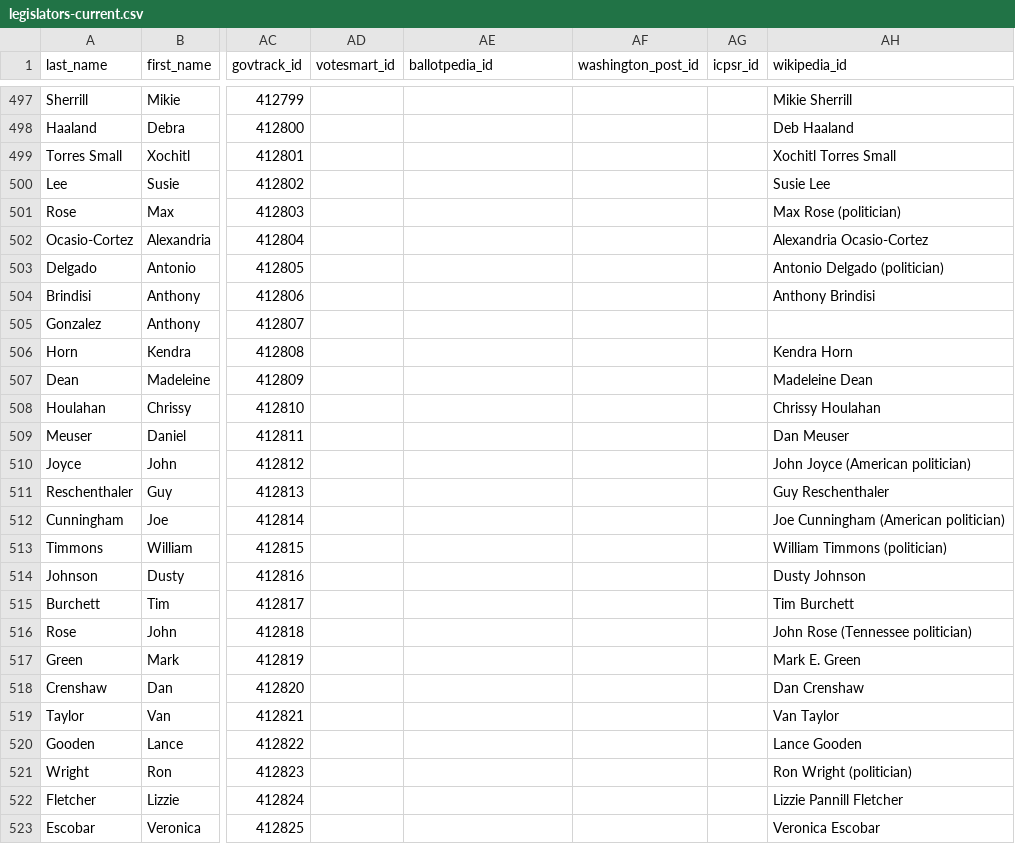
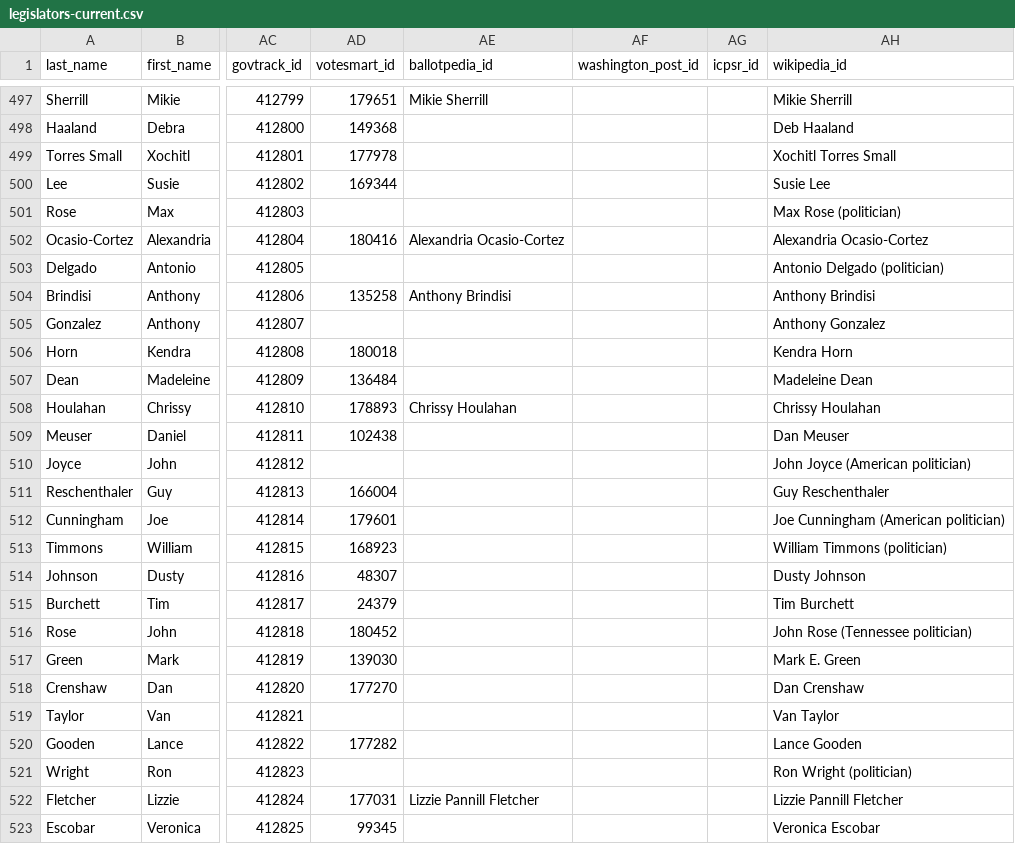
Before and after one commit to unitedstates/congress-legislators, a CSV file: legislators-current.csv, drawn as a sheet; only a part is shown, gaps mark what is left out; the diff covers the shown part only; the diff names each change by its address in the sheet, - before the commit and + after, or states it on an @@ line.

```diff
--- a/legislators-current.csv
+++ b/legislators-current.csv
-AD497 (votesmart_id): (empty)
+AD497 (votesmart_id): 179651
-AE497 (ballotpedia_id): (empty)
+AE497 (ballotpedia_id): Mikie Sherrill
-AD498 (votesmart_id): (empty)
+AD498 (votesmart_id): 149368
-AD499 (votesmart_id): (empty)
+AD499 (votesmart_id): 177978
-AD500 (votesmart_id): (empty)
+AD500 (votesmart_id): 169344
-AD502 (votesmart_id): (empty)
+AD502 (votesmart_id): 180416
-AE502 (ballotpedia_id): (empty)
+AE502 (ballotpedia_id): Alexandria Ocasio-Cortez
-AD504 (votesmart_id): (empty)
+AD504 (votesmart_id): 135258
-AE504 (ballotpedia_id): (empty)
+AE504 (ballotpedia_id): Anthony Brindisi
-AH505 (wikipedia_id): (empty)
+AH505 (wikipedia_id): Anthony Gonzalez
-AD506 (votesmart_id): (empty)
+AD506 (votesmart_id): 180018
-AD507 (votesmart_id): (empty)
+AD507 (votesmart_id): 136484
-AD508 (votesmart_id): (empty)
+AD508 (votesmart_id): 178893
-AE508 (ballotpedia_id): (empty)
+AE508 (ballotpedia_id): Chrissy Houlahan
-AD509 (votesmart_id): (empty)
+AD509 (votesmart_id): 102438
-AD511 (votesmart_id): (empty)
+AD511 (votesmart_id): 166004
-AD512 (votesmart_id): (empty)
+AD512 (votesmart_id): 179601
-AD513 (votesmart_id): (empty)
+AD513 (votesmart_id): 168923
-AD514 (votesmart_id): (empty)
+AD514 (votesmart_id): 48307
-AD515 (votesmart_id): (empty)
+AD515 (votesmart_id): 24379
-AD516 (votesmart_id): (empty)
+AD516 (votesmart_id): 180452
-AD517 (votesmart_id): (empty)
+AD517 (votesmart_id): 139030
-AD518 (votesmart_id): (empty)
+AD518 (votesmart_id): 177270
-AD520 (votesmart_id): (empty)
+AD520 (votesmart_id): 177282
-AD522 (votesmart_id): (empty)
+AD522 (votesmart_id): 177031
-AE522 (ballotpedia_id): (empty)
+AE522 (ballotpedia_id): Lizzie Pannill Fletcher
-AD523 (votesmart_id): (empty)
+AD523 (votesmart_id): 99345
```
Also changed, not shown: 80 edited cells elsewhere in this file, 2 other files.
